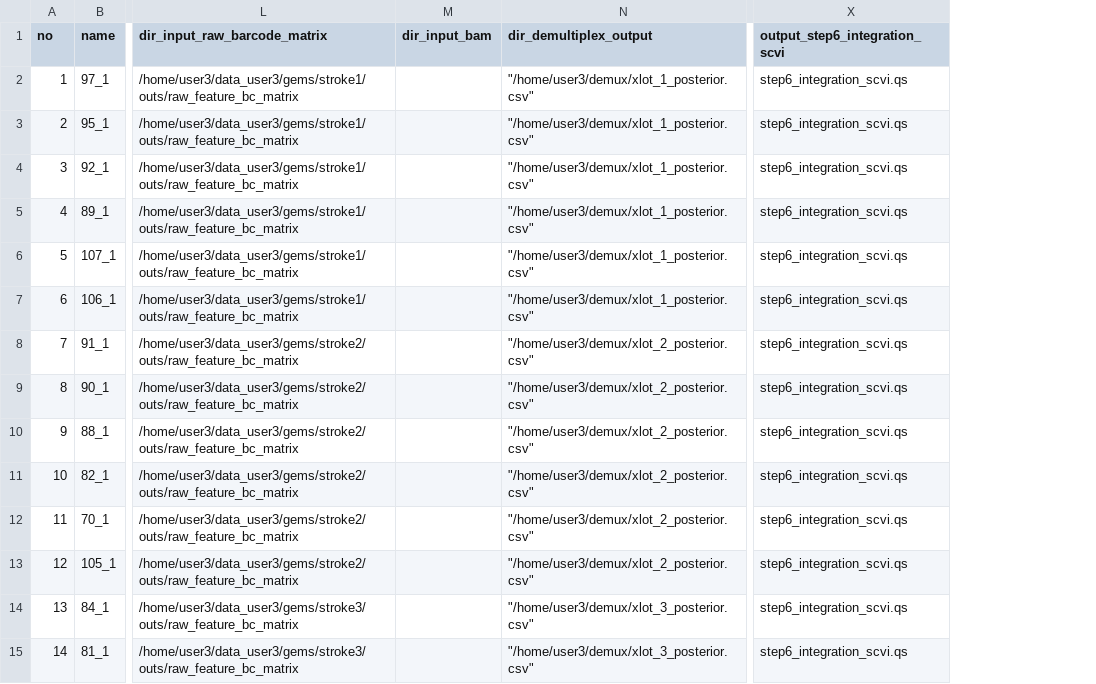
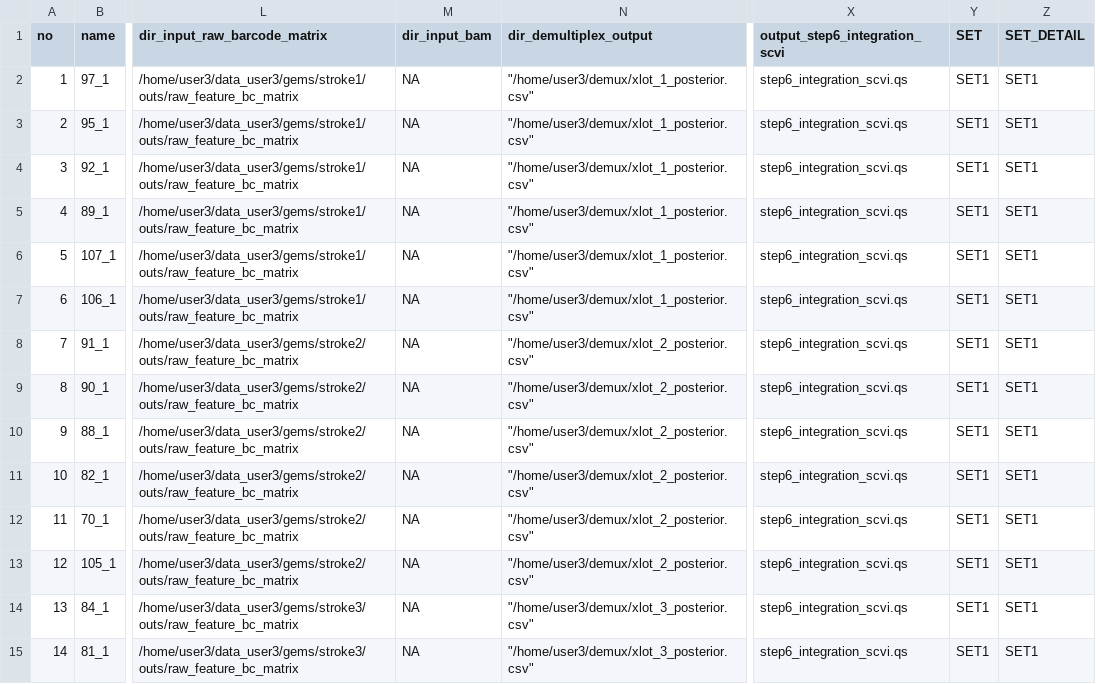
Before and after one commit to JasonK94/mylit, a CSV file: config/config_complete2.csv, drawn as a sheet; only a part is shown, gaps mark what is left out; the diff covers the shown part only; the diff names each change by its address in the sheet, - before the commit and + after, or states it on an @@ line.

```diff
--- a/config/config_complete2.csv
+++ b/config/config_complete2.csv
+column Y (SET), rows 2-15: all SET1
+column Z (SET_DETAIL), rows 2-15: all SET1
-M2:M15 (dir_input_bam): (empty)
+M2:M15 (dir_input_bam): NA
```
Also changed, not shown: 42 edited cells elsewhere in this file, config/config_default.csv, 7 other files.
